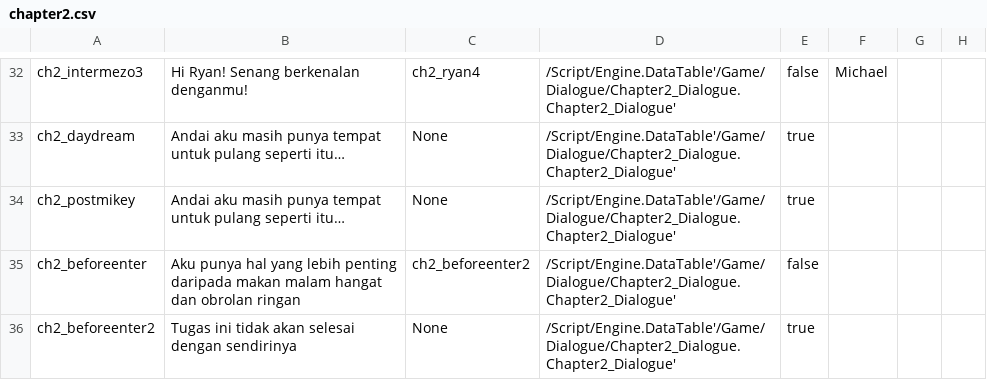
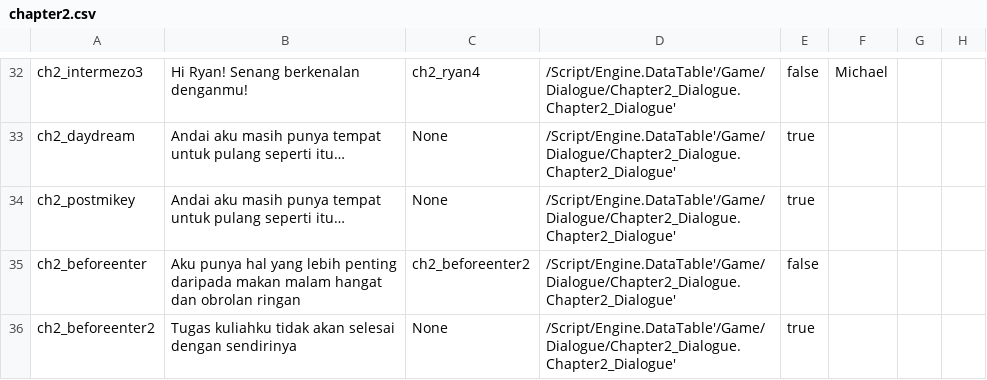
Before and after one commit to hwaye-ch/MyFirstGame_Satria, a CSV file: Content/Dialogue/chapter2.csv, drawn as a sheet; only a part is shown, gaps mark what is left out.

```diff
--- a/Content/Dialogue/chapter2.csv
+++ b/Content/Dialogue/chapter2.csv
@@ -35,2 +35,2 @@ ch2_postmikey,Andai aku masih punya tempat untuk pulang seperti itu…,None,/Scr
 ch2_beforeenter,Aku punya hal yang lebih penting daripada makan malam hangat dan obrolan ringan,ch2_beforeenter2,/Script/Engine.DataTable'/Game/Dialogue/Chapter2_Dialogue.Chapter2_Dialogue',false,,,
-ch2_beforeenter2,Tugas ini tidak akan selesai dengan sendirinya,None,/Script/Engine.DataTable'/Game/Dialogue/Chapter2_Dialogue.Chapter2_Dialogue',true,,,
+ch2_beforeenter2,Tugas kuliahku tidak akan selesai dengan sendirinya,None,/Script/Engine.DataTable'/Game/Dialogue/Chapter2_Dialogue.Chapter2_Dialogue',true,,,
```
Also changed, not shown: Content/Dialogue/Chapter 1.csv, Content/Dialogue/chapter3.csv, 10 other files.
